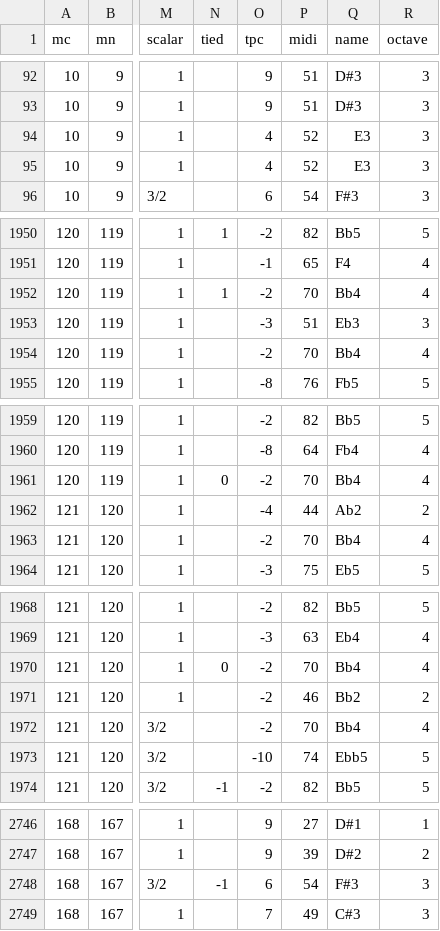
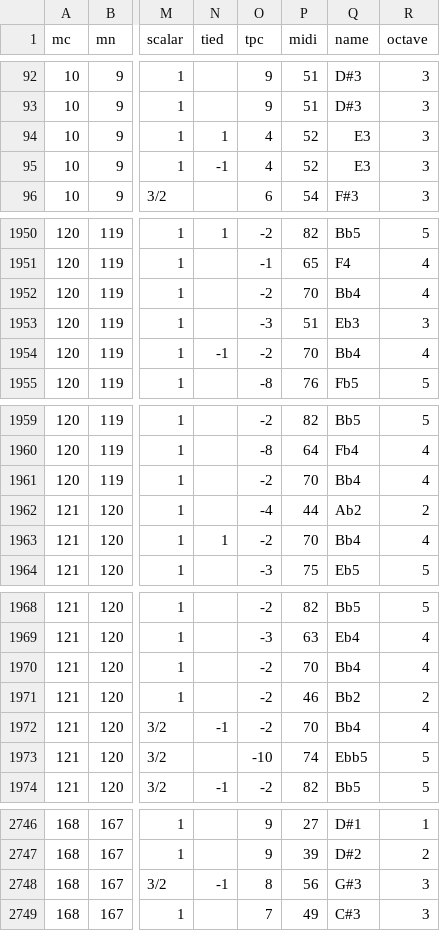
Before and after one commit to DCMLab/medtner_tales, a TSV file: notes/op42n03.tsv, drawn as a sheet; only a part is shown, gaps mark what is left out; the diff covers the shown part only; the diff names each change by its address in the sheet, - before the commit and + after, or states it on an @@ line.

```diff
--- a/notes/op42n03.tsv
+++ b/notes/op42n03.tsv
-N94 (tied): (empty)
+N94 (tied): 1
-N95 (tied): (empty)
+N95 (tied): -1
-N1952 (tied): 1
+N1952 (tied): (empty)
-N1954 (tied): (empty)
+N1954 (tied): -1
-N1961 (tied): 0
+N1961 (tied): (empty)
-N1963 (tied): (empty)
+N1963 (tied): 1
-N1970 (tied): 0
+N1970 (tied): (empty)
-N1972 (tied): (empty)
+N1972 (tied): -1
-O2748 (tpc): 6
+O2748 (tpc): 8
-P2748 (midi): 54
+P2748 (midi): 56
-Q2748 (name): F#3
+Q2748 (name): G#3
```
Also changed, not shown: 23 edited cells elsewhere in this file, harmonies/op42n03.tsv, 1 other file.
